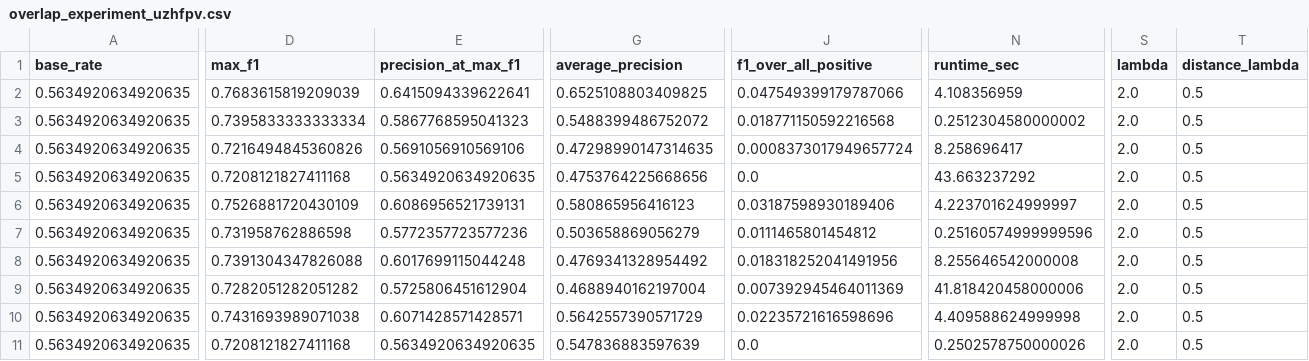
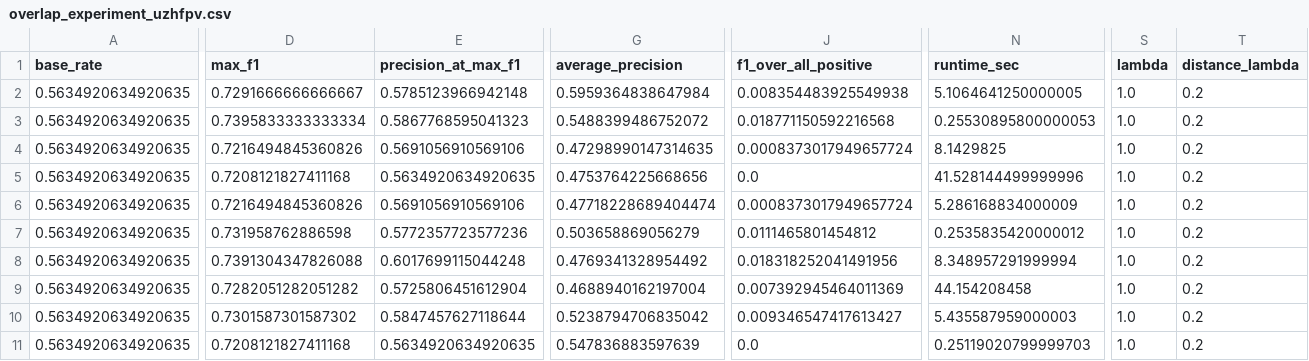
Before and after one commit to ughrima/lpgw-icra, a CSV file: results/overlap_experiment_uzhfpv.csv, drawn as a sheet; only a part is shown, gaps mark what is left out; the diff covers the shown part only; the diff names each change by its address in the sheet, - before the commit and + after, or states it on an @@ line.

```diff
--- a/results/overlap_experiment_uzhfpv.csv
+++ b/results/overlap_experiment_uzhfpv.csv
-D2 (max_f1): 0.7683615819209039
+D2 (max_f1): 0.7291666666666667
-E2 (precision_at_max_f1): 0.6415094339622641
+E2 (precision_at_max_f1): 0.5785123966942148
-G2 (average_precision): 0.6525108803409825
+G2 (average_precision): 0.5959364838647984
-J2 (f1_over_all_positive): 0.047549399179787066
+J2 (f1_over_all_positive): 0.008354483925549938
-N2 (runtime_sec): 4.108356959
+N2 (runtime_sec): 5.1064641250000005
-S2:S11 (lambda): 2.0
+S2:S11 (lambda): 1.0
-T2:T11 (distance_lambda): 0.5
+T2:T11 (distance_lambda): 0.2
-N3 (runtime_sec): 0.2512304580000002
+N3 (runtime_sec): 0.25530895800000053
-N4 (runtime_sec): 8.258696417
+N4 (runtime_sec): 8.1429825
-N5 (runtime_sec): 43.663237292
+N5 (runtime_sec): 41.528144499999996
-D6 (max_f1): 0.7526881720430109
+D6 (max_f1): 0.7216494845360826
-E6 (precision_at_max_f1): 0.6086956521739131
+E6 (precision_at_max_f1): 0.5691056910569106
-G6 (average_precision): 0.580865956416123
+G6 (average_precision): 0.47718228689404474
-J6 (f1_over_all_positive): 0.03187598930189406
+J6 (f1_over_all_positive): 0.0008373017949657724
-N6 (runtime_sec): 4.223701624999997
+N6 (runtime_sec): 5.286168834000009
-N7 (runtime_sec): 0.25160574999999596
+N7 (runtime_sec): 0.2535835420000012
-N8 (runtime_sec): 8.255646542000008
+N8 (runtime_sec): 8.348957291999994
-N9 (runtime_sec): 41.818420458000006
+N9 (runtime_sec): 44.154208458
-D10 (max_f1): 0.7431693989071038
+D10 (max_f1): 0.7301587301587302
-E10 (precision_at_max_f1): 0.6071428571428571
+E10 (precision_at_max_f1): 0.5847457627118644
-G10 (average_precision): 0.5642557390571729
+G10 (average_precision): 0.5238794706835042
-J10 (f1_over_all_positive): 0.02235721616598696
+J10 (f1_over_all_positive): 0.009346547417613427
-N10 (runtime_sec): 4.409588624999998
+N10 (runtime_sec): 5.435587959000003
-N11 (runtime_sec): 0.2502578750000026
+N11 (runtime_sec): 0.25119020799999703
```
Also changed, not shown: 33 edited cells elsewhere in this file, results/bootstrap_ci_uzhfpv.csv, results/drift_experiment_uzhfpv.csv, 10 other files.
